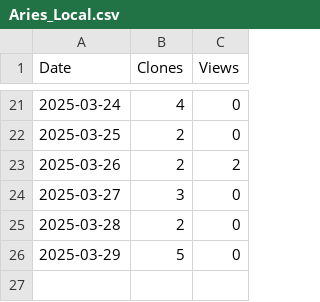
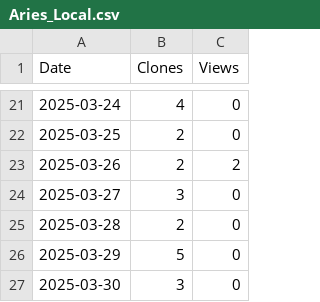
Before and after one commit to JinmingZhuang/Aries_Local, a CSV file: assets/Aries_Local.csv, drawn as a sheet; only a part is shown, gaps mark what is left out; the diff names each change by its address in the sheet, - before the commit and + after, or states it on an @@ line.

```diff
--- a/assets/Aries_Local.csv
+++ b/assets/Aries_Local.csv
+row 27: 2025-03-30 | 3 | 0
```
Also changed, not shown: 1 other file.
